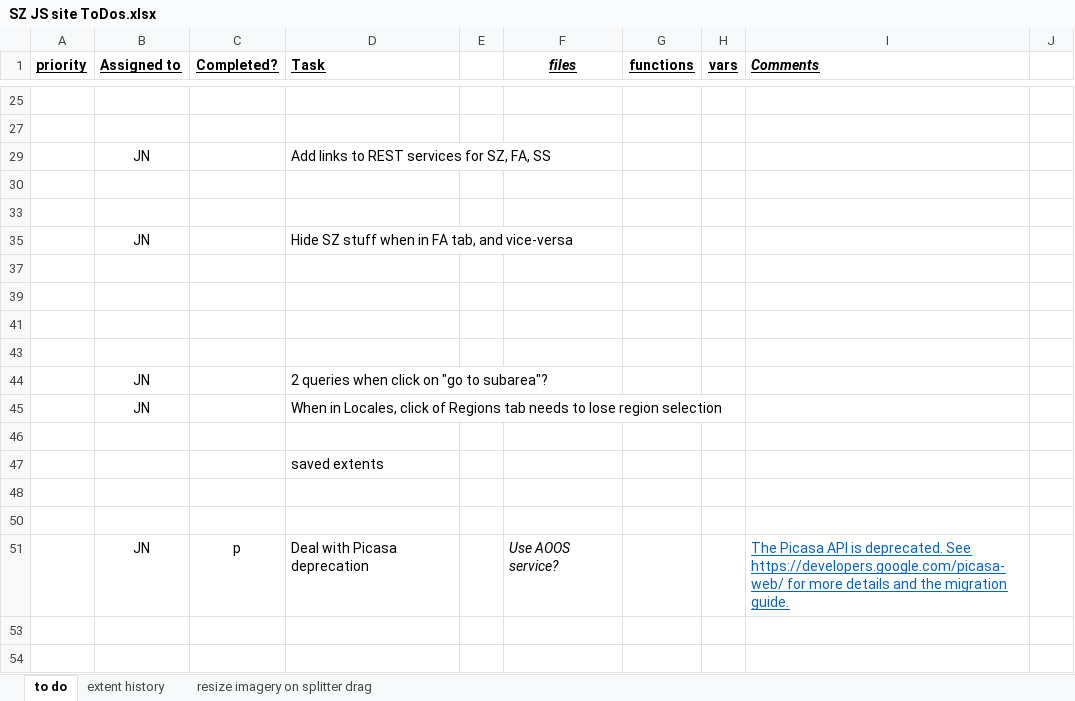
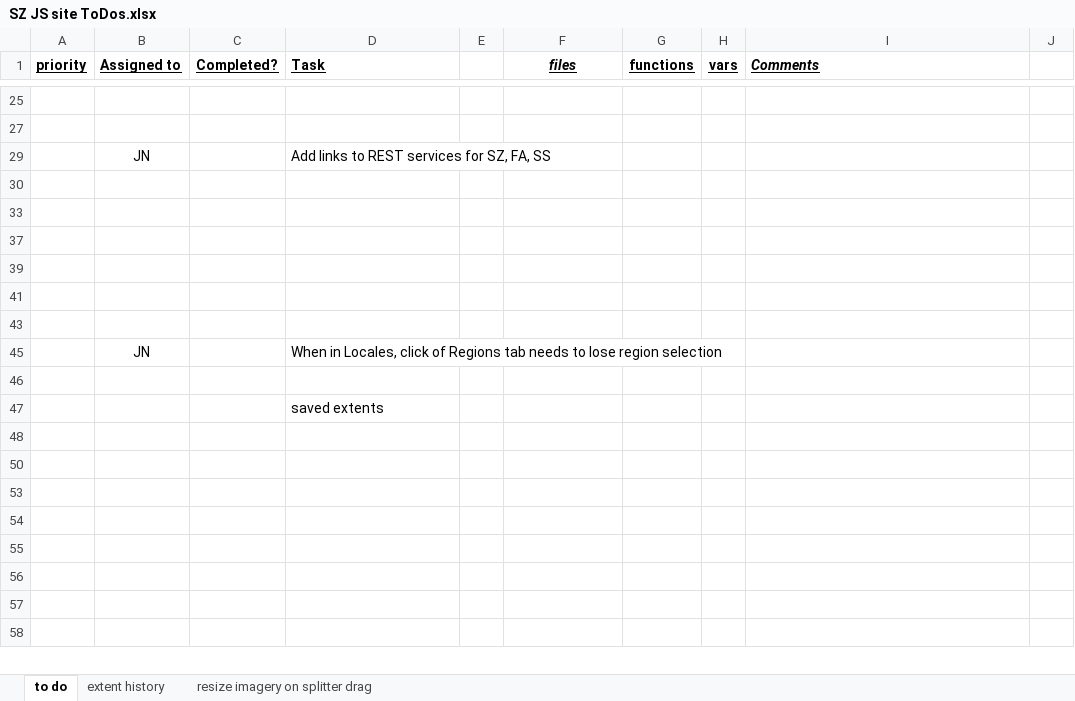
Before and after one commit to JimNoel/ShoreZoneDev_June2024, an Excel workbook: Docs/SZ JS site ToDos.xlsx, sheet to do, drawn as a sheet; only a part is shown, gaps mark what is left out; the shorter side is filled out with more unchanged rows; values as stored, in another font and other column widths than the file's, no borders; the diff names each change by its address in the sheet, - before the commit and + after, or states it on an @@ line.

```diff
--- a/Docs/SZ JS site ToDos.xlsx (sheet to do)
+++ b/Docs/SZ JS site ToDos.xlsx (sheet to do)
-row 35:  | JN |  | Hide SZ stuff when in FA tab, and vice-versa
-row 44:  | JN |  | 2 queries when click on "go to subarea"?
@@ row 51 hidden:  | JN | p | Deal with Picasa deprecation |  | Use AOOS service? |  |  | The Picasa API is deprecated. See https://developers.google.com/picasa-web/ for more details and the migration guide. @@
```
Also changed, not shown: hidden cells, 4 other files.
